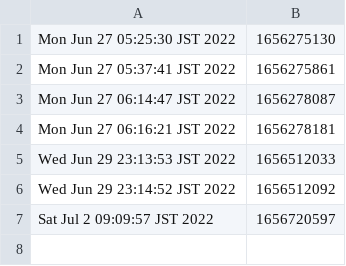
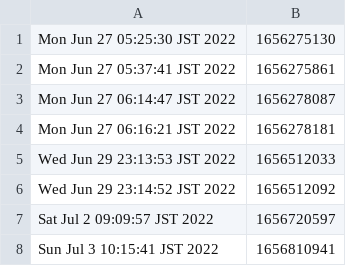
Before and after one commit to hohno-46466/sZone, a TSV file: .dummy4GHCG.tsv, drawn as a sheet; the diff names each change by its address in the sheet, - before the commit and + after, or states it on an @@ line.

```diff
--- a/.dummy4GHCG.tsv
+++ b/.dummy4GHCG.tsv
+row 8: Sun Jul 3 10:15:41 JST 2022 | 1656810941
```
Also changed, not shown: 1 other file.
